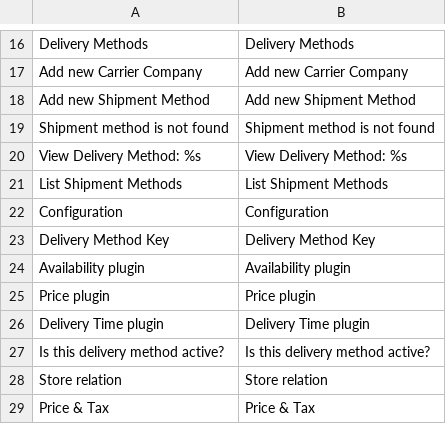
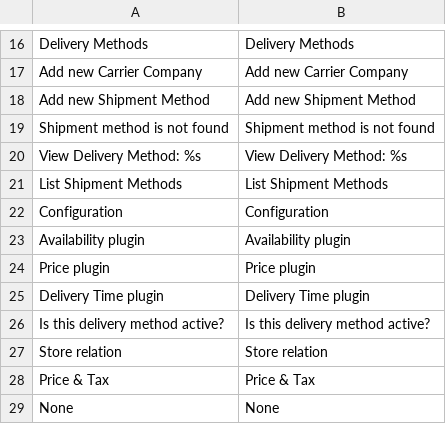
Before and after one commit to spryker/shipment-gui, a CSV file: data/translation/Zed/en_US.csv, drawn as a sheet; only a part is shown, gaps mark what is left out; the shorter side is filled out with more unchanged rows; the diff names each change by its address in the sheet, - before the commit and + after, or states it on an @@ line.

Commit message:
cc-6208 fix translations

```diff
--- a/data/translation/Zed/en_US.csv
+++ b/data/translation/Zed/en_US.csv
-row 23: Delivery Method Key | Delivery Method Key
```
